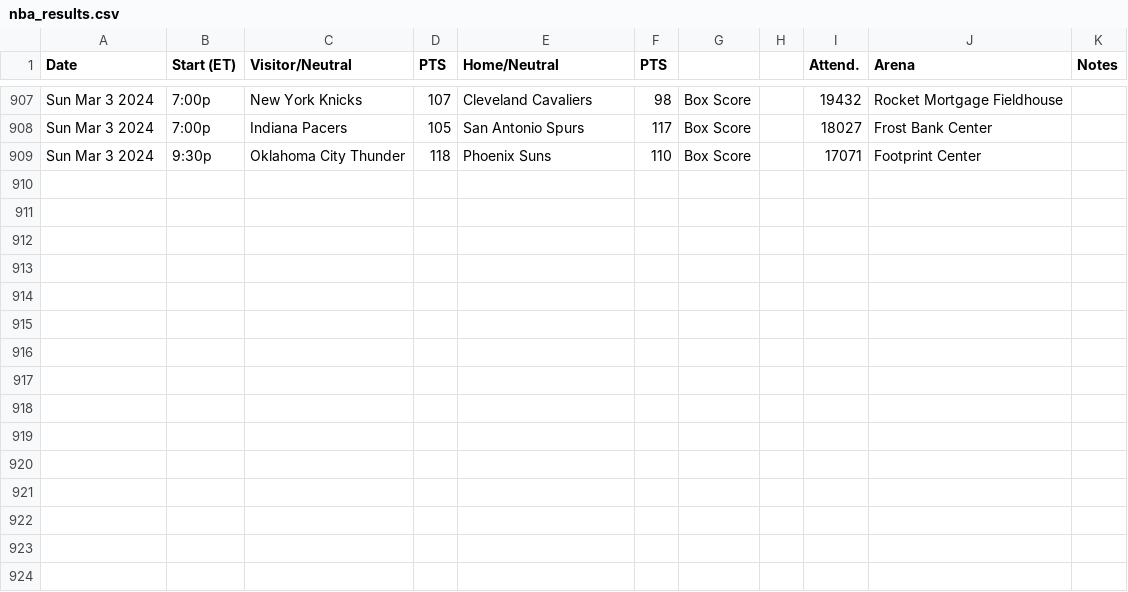
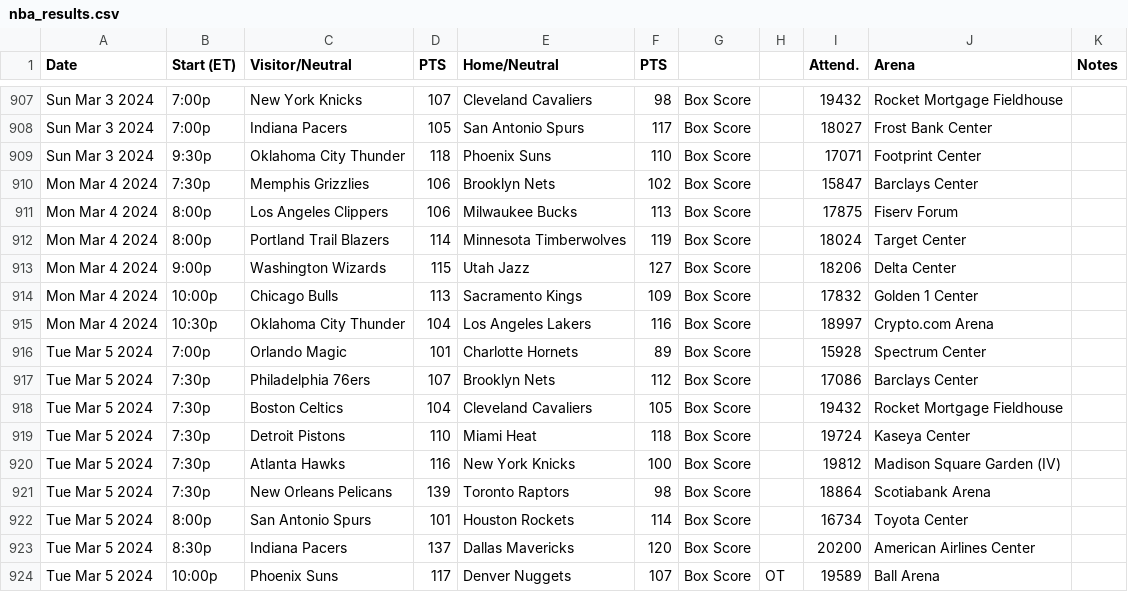
Before and after one commit to matsonj/nba-monte-carlo, a CSV file: data/nba/nba_results.csv, drawn as a sheet; only a part is shown, gaps mark what is left out; the diff names each change by its address in the sheet, - before the commit and + after, or states it on an @@ line.

```diff
--- a/data/nba/nba_results.csv
+++ b/data/nba/nba_results.csv
+row 910: Mon Mar 4 2024 | 7:30p | Memphis Grizzlies | 106 | Brooklyn Nets | 102 | Box Score |  | 15847 | Barclays Center
+row 911: Mon Mar 4 2024 | 8:00p | Los Angeles Clippers | 106 | Milwaukee Bucks | 113 | Box Score |  | 17875 | Fiserv Forum
+row 912: Mon Mar 4 2024 | 8:00p | Portland Trail Blazers | 114 | Minnesota Timberwolves | 119 | Box Score |  | 18024 | Target Center
+row 913: Mon Mar 4 2024 | 9:00p | Washington Wizards | 115 | Utah Jazz | 127 | Box Score |  | 18206 | Delta Center
+row 914: Mon Mar 4 2024 | 10:00p | Chicago Bulls | 113 | Sacramento Kings | 109 | Box Score |  | 17832 | Golden 1 Center
+row 915: Mon Mar 4 2024 | 10:30p | Oklahoma City Thunder | 104 | Los Angeles Lakers | 116 | Box Score |  | 18997 | Crypto.com Arena
+row 916: Tue Mar 5 2024 | 7:00p | Orlando Magic | 101 | Charlotte Hornets | 89 | Box Score |  | 15928 | Spectrum Center
+row 917: Tue Mar 5 2024 | 7:30p | Philadelphia 76ers | 107 | Brooklyn Nets | 112 | Box Score |  | 17086 | Barclays Center
+row 918: Tue Mar 5 2024 | 7:30p | Boston Celtics | 104 | Cleveland Cavaliers | 105 | Box Score |  | 19432 | Rocket Mortgage Fieldhouse
+row 919: Tue Mar 5 2024 | 7:30p | Detroit Pistons | 110 | Miami Heat | 118 | Box Score |  | 19724 | Kaseya Center
+row 920: Tue Mar 5 2024 | 7:30p | Atlanta Hawks | 116 | New York Knicks | 100 | Box Score |  | 19812 | Madison Square Garden (IV)
+row 921: Tue Mar 5 2024 | 7:30p | New Orleans Pelicans | 139 | Toronto Raptors | 98 | Box Score |  | 18864 | Scotiabank Arena
+row 922: Tue Mar 5 2024 | 8:00p | San Antonio Spurs | 101 | Houston Rockets | 114 | Box Score |  | 16734 | Toyota Center
+row 923: Tue Mar 5 2024 | 8:30p | Indiana Pacers | 137 | Dallas Mavericks | 120 | Box Score |  | 20200 | American Airlines Center
+row 924: Tue Mar 5 2024 | 10:00p | Phoenix Suns | 117 | Denver Nuggets | 107 | Box Score | OT | 19589 | Ball Arena
```
Also changed, not shown: 4 other files.
